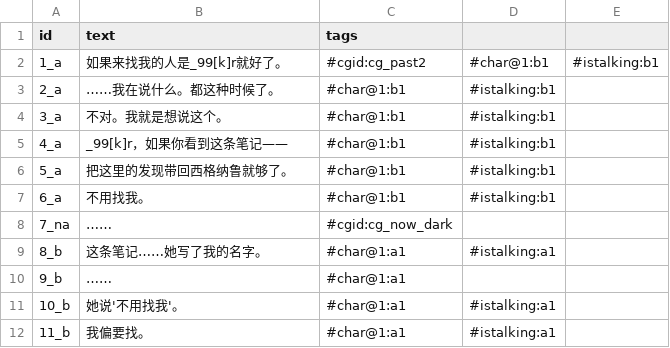
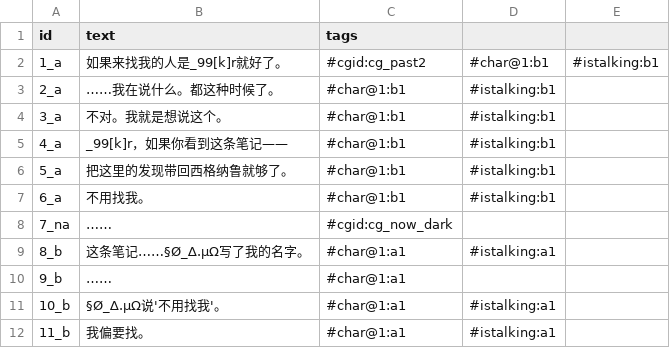
Before and after one commit to gkvn/-, a CSV file: Assets/ImportedAVG/CSV/Chapters/level8_mid.csv, drawn as a sheet.

```diff
--- a/Assets/ImportedAVG/CSV/Chapters/level8_mid.csv
+++ b/Assets/ImportedAVG/CSV/Chapters/level8_mid.csv
@@ -8,5 +8,5 @@ id,text,tags
 7_na,"……",#cgid:cg_now_dark
-8_b,"这条笔记……她写了我的名字。",#char@1:a1,#istalking:a1
+8_b,"这条笔记……§Ø_∆.µΩ写了我的名字。",#char@1:a1,#istalking:a1
 9_b,"……",#char@1:a1
-10_b,"她说'不用找我'。",#char@1:a1,#istalking:a1
+10_b,"§Ø_∆.µΩ说'不用找我'。",#char@1:a1,#istalking:a1
 11_b,"我偏要找。",#char@1:a1,#istalking:a1
```
Also changed, not shown: Assets/ImportedAVG/CSV/Chapters/level10_mid.csv, Assets/ImportedAVG/CSV/Chapters/level3_mid.csv, 51 other files.
